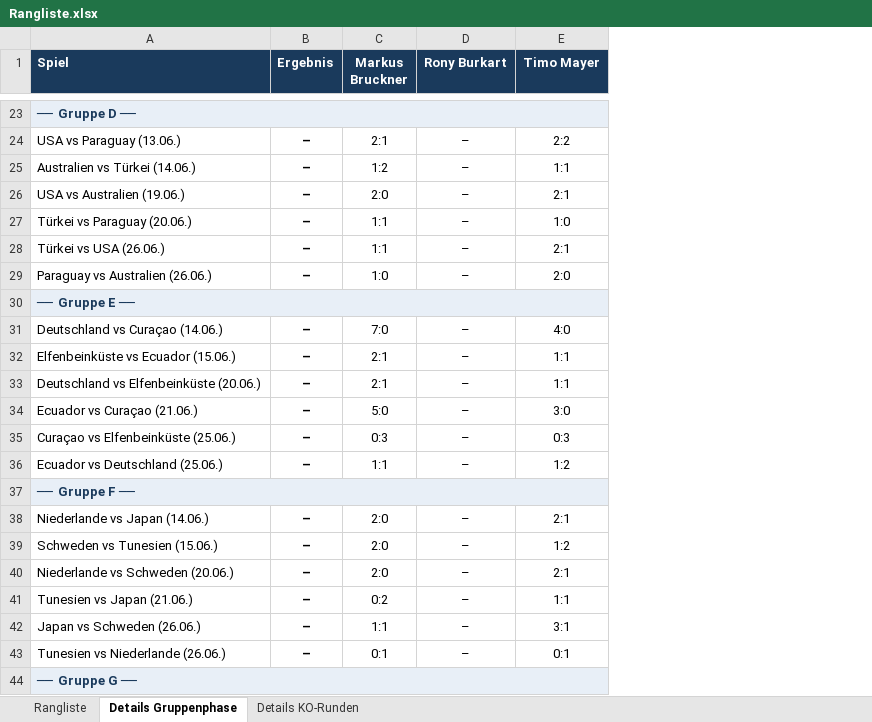
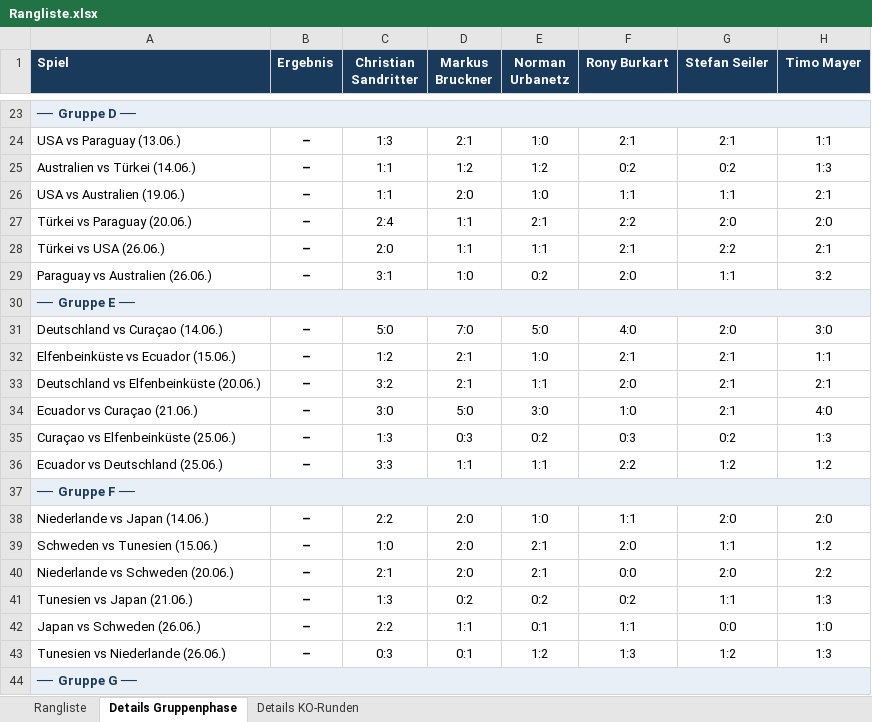
Before and after one commit to augo1337/wm2026-tippspiel, an Excel workbook: Rangliste.xlsx, sheet Details Gruppenphase, drawn as a sheet; only a part is shown, gaps mark what is left out; values as stored, in another font and other column widths than the file's, no borders; addresses are those after the commit; the diff covers the shown part only; the diff names each change by its address in the sheet, - before the commit and + after, or states it on an @@ line.

```diff
--- a/Rangliste.xlsx (sheet Details Gruppenphase)
+++ b/Rangliste.xlsx (sheet Details Gruppenphase)
+column C (Christian Sandritter), rows 24-43: 1:3 | 1:1 | 1:1 | 2:4 | 2:0 | 3:1 |  | 5:0 | 1:2 | 3:2 | 3:0 | 1:3 | 3:3 |  | 2:2 | 1:0 | 2:1 | 1:3 | 2:2 | 0:3
+column E (Norman Urbanetz), rows 24-43: 1:0 | 1:2 | 1:0 | 2:1 | 1:1 | 0:2 |  | 5:0 | 1:0 | 1:1 | 3:0 | 0:2 | 1:1 |  | 1:0 | 2:1 | 2:1 | 0:2 | 0:1 | 1:2
+column G (Stefan Seiler), rows 24-43: 2:1 | 0:2 | 1:1 | 2:0 | 2:2 | 1:1 |  | 2:0 | 2:1 | 2:1 | 2:1 | 0:2 | 1:2 |  | 2:0 | 1:1 | 2:0 | 1:1 | 0:0 | 1:2
-F24 (Rony Burkart): –
+F24 (Rony Burkart): 2:1
-H24 (Timo Mayer): 2:2
+H24 (Timo Mayer): 1:1
-F25 (Rony Burkart): –
+F25 (Rony Burkart): 0:2
-H25 (Timo Mayer): 1:1
+H25 (Timo Mayer): 1:3
-F26 (Rony Burkart): –
+F26 (Rony Burkart): 1:1
-F27 (Rony Burkart): –
+F27 (Rony Burkart): 2:2
-H27 (Timo Mayer): 1:0
+H27 (Timo Mayer): 2:0
-F28 (Rony Burkart): –
+F28 (Rony Burkart): 2:1
-F29 (Rony Burkart): –
+F29 (Rony Burkart): 2:0
-H29 (Timo Mayer): 2:0
+H29 (Timo Mayer): 3:2
-F31 (Rony Burkart): –
+F31 (Rony Burkart): 4:0
-H31 (Timo Mayer): 4:0
+H31 (Timo Mayer): 3:0
-F32 (Rony Burkart): –
+F32 (Rony Burkart): 2:1
-F33 (Rony Burkart): –
+F33 (Rony Burkart): 2:0
-H33 (Timo Mayer): 1:1
+H33 (Timo Mayer): 2:1
-F34 (Rony Burkart): –
+F34 (Rony Burkart): 1:0
-H34 (Timo Mayer): 3:0
+H34 (Timo Mayer): 4:0
-F35 (Rony Burkart): –
+F35 (Rony Burkart): 0:3
-H35 (Timo Mayer): 0:3
+H35 (Timo Mayer): 1:3
-F36 (Rony Burkart): –
+F36 (Rony Burkart): 2:2
-F38 (Rony Burkart): –
+F38 (Rony Burkart): 1:1
-H38 (Timo Mayer): 2:1
+H38 (Timo Mayer): 2:0
-F39 (Rony Burkart): –
+F39 (Rony Burkart): 2:0
-F40 (Rony Burkart): –
+F40 (Rony Burkart): 0:0
-H40 (Timo Mayer): 2:1
+H40 (Timo Mayer): 2:2
-F41 (Rony Burkart): –
+F41 (Rony Burkart): 0:2
-H41 (Timo Mayer): 1:1
+H41 (Timo Mayer): 1:3
-F42 (Rony Burkart): –
+F42 (Rony Burkart): 1:1
-H42 (Timo Mayer): 3:1
+H42 (Timo Mayer): 1:0
-F43 (Rony Burkart): –
+F43 (Rony Burkart): 1:3
-H43 (Timo Mayer): 0:1
+H43 (Timo Mayer): 1:3
```
Also changed, not shown: 98 edited cells elsewhere in this sheet, sheet Details KO-Runden, sheet Rangliste.
